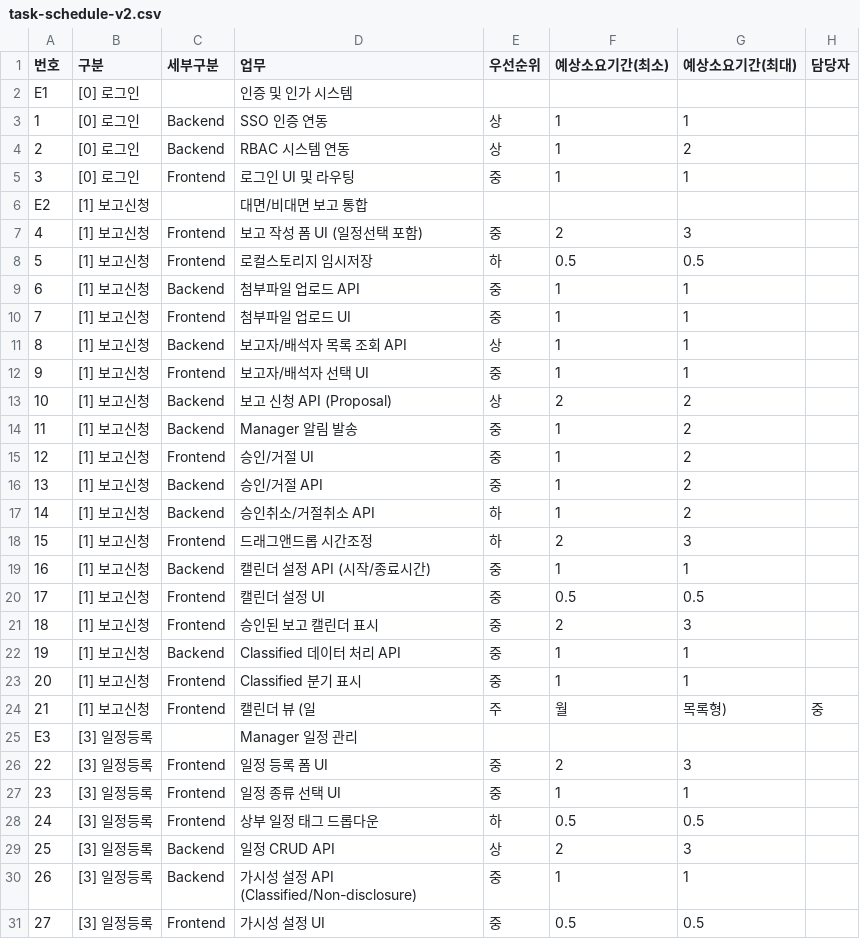
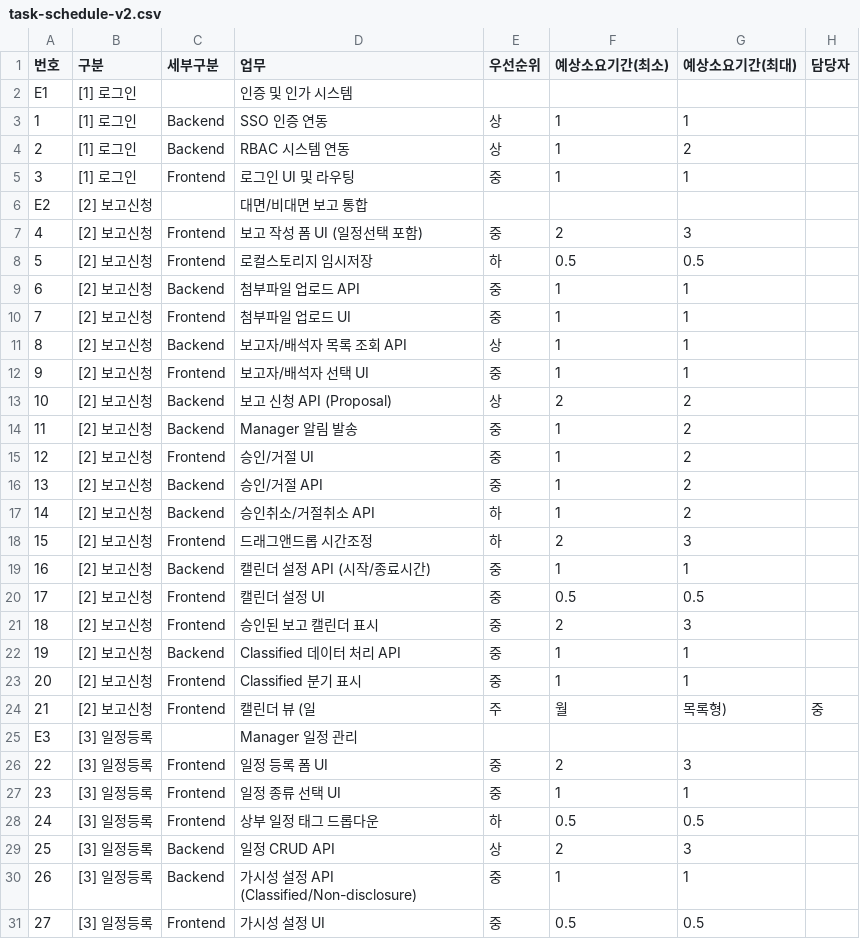
Before and after one commit to thgamoo/memos, a CSV file: task-schedule-v2.csv, drawn as a sheet; only a part is shown; the diff names each change by its address in the sheet, - before the commit and + after, or states it on an @@ line.

Commit message:
#1 numbering typo fix

```diff
--- a/task-schedule-v2.csv
+++ b/task-schedule-v2.csv
-B2:B5 (구분): [0] 로그인
+B2:B5 (구분): [1] 로그인
-B6:B24 (구분): [1] 보고신청
+B6:B24 (구분): [2] 보고신청
```
Also changed, not shown: 3 other files.
